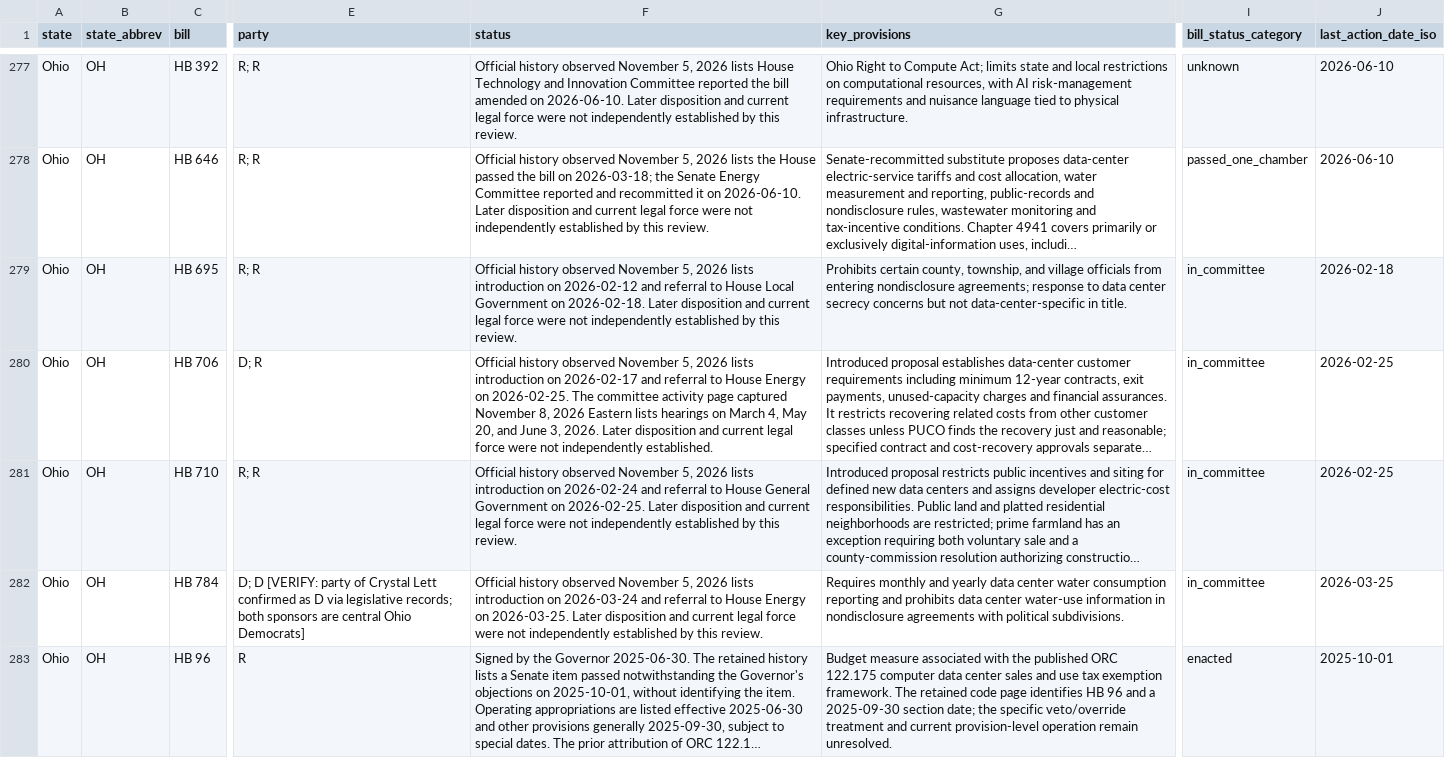
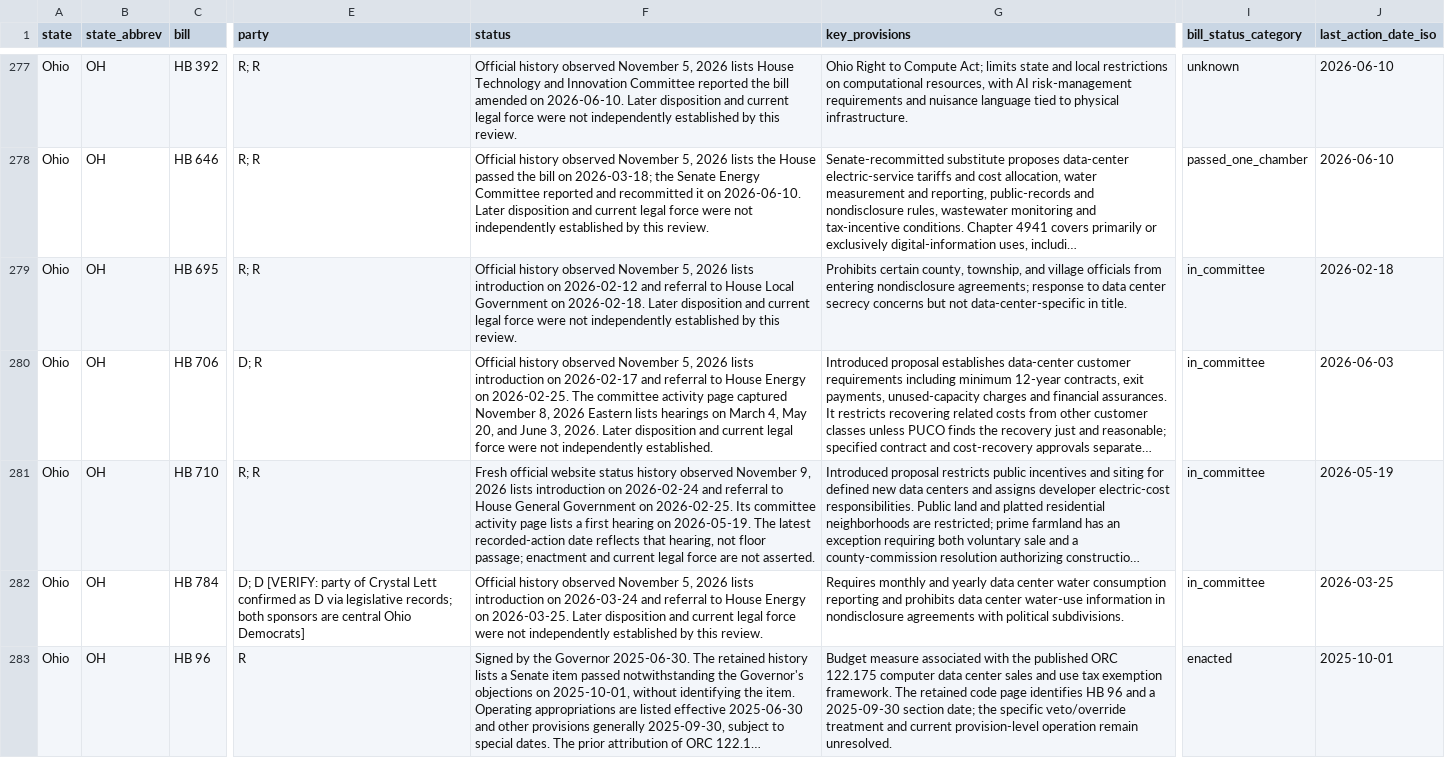
Before and after one commit to mjbommar/moratorium-data-2026, a CSV file: data/state_legislation.csv, drawn as a sheet; only a part is shown, gaps mark what is left out; long unchanged cells end in …; the diff covers the shown part only; the diff names each change by its address in the sheet, - before the commit and + after, or states it on an @@ line.

```diff
--- a/data/state_legislation.csv
+++ b/data/state_legislation.csv
-J280 (last_action_date_iso): 2026-02-25
+J280 (last_action_date_iso): 2026-06-03
-F281 (status): Official history observed November 5, 2026 lists introduction on 2026-02-24 and referral to House General Government on 2026-02-25. Later disposition and current legal force were not independently established by this review.
+F281 (status): Fresh official website status history observed November 9, 2026 lists introduction on 2026-02-24 and referral to House General Government on 2026-02-25. Its committee activity page lists a first hearing on 2026-05-19. The latest recorded-action date reflects that hearing, not floor passage; enactment and current legal force are not asserted.
-J281 (last_action_date_iso): 2026-02-25
+J281 (last_action_date_iso): 2026-05-19
```
Also changed, not shown: 2 edited cells elsewhere in this file, data/policy-scope/all-annotated.csv, data/policy-scope/not-explicitly-excluded-candidates.csv, 20 other files.
